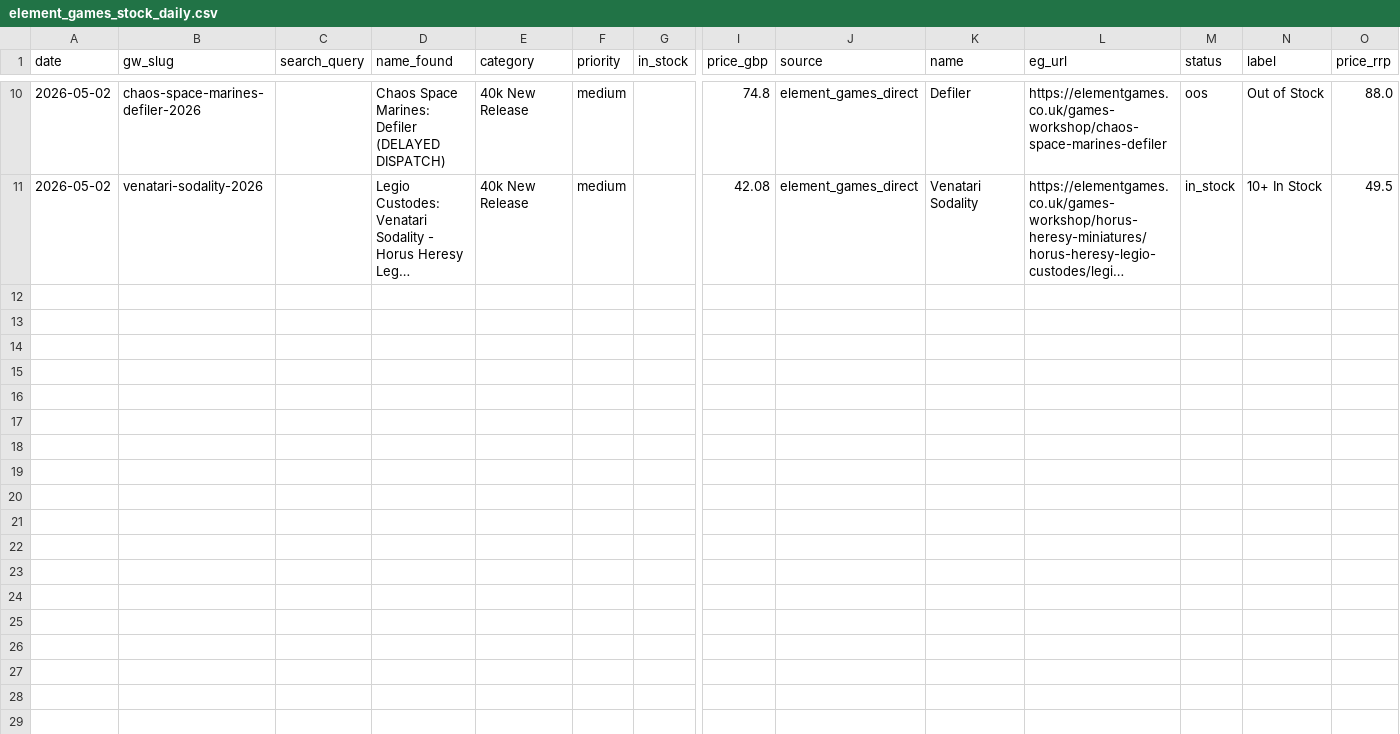
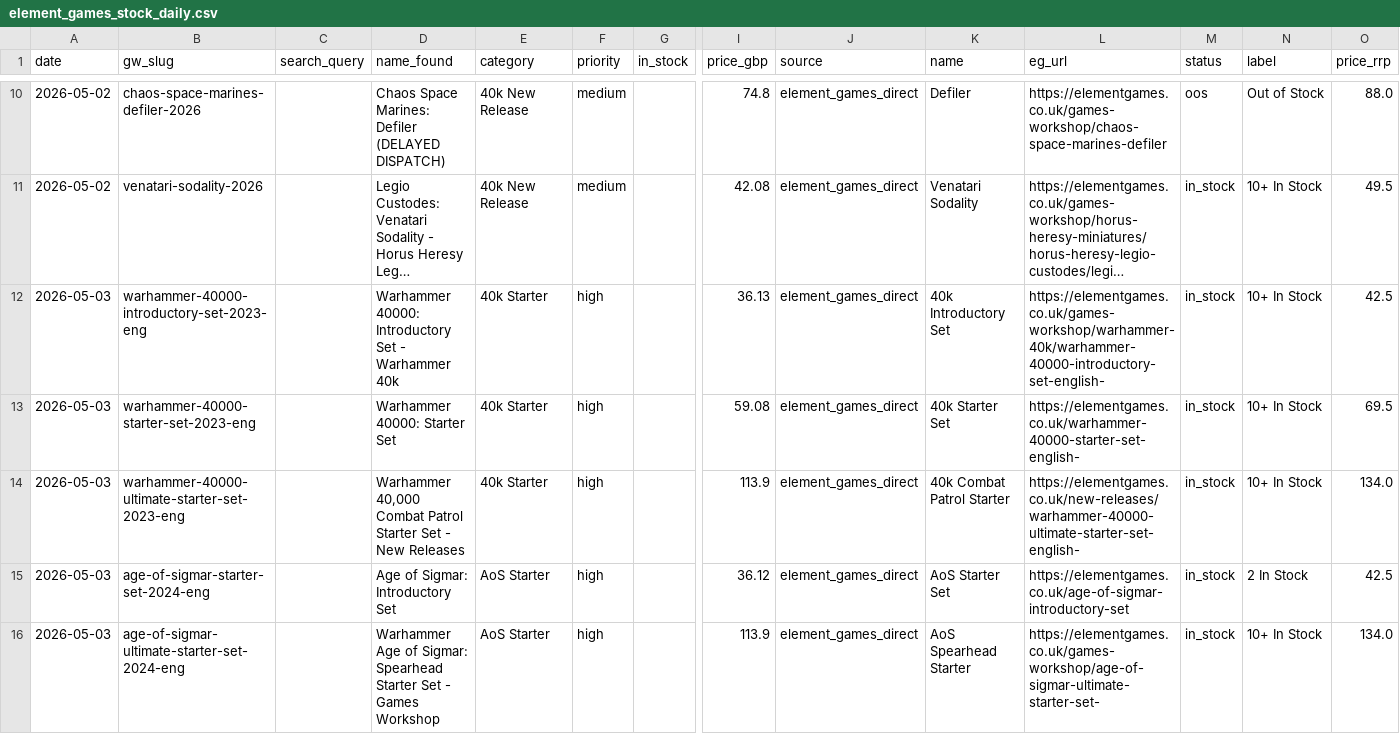
Before and after one commit to emmania1/warhammer-demand-dashboard, a CSV file: data/element_games_stock_daily.csv, drawn as a sheet; only a part is shown, gaps mark what is left out; long unchanged cells end in …; rows hold the shown columns only; the diff covers the shown part only; the diff names each change by its address in the sheet, - before the commit and + after, or states it on an @@ line.

```diff
--- a/data/element_games_stock_daily.csv
+++ b/data/element_games_stock_daily.csv
+row 12: 2026-05-03 | warhammer-40000-introductory-set-2023-eng |  | Warhammer 40000: Introductory Set - Warhammer 40k | 40k Starter | high |  | 36.13 | element_games_direct | 40k Introductory Set | https://elementgames.co.uk/games-workshop/warhammer-40k/warhammer-40000-introductory-set-english- | in_stock | 10+ In Stock | 42.5
+row 13: 2026-05-03 | warhammer-40000-starter-set-2023-eng |  | Warhammer 40000: Starter Set | 40k Starter | high |  | 59.08 | element_games_direct | 40k Starter Set | https://elementgames.co.uk/warhammer-40000-starter-set-english- | in_stock | 10+ In Stock | 69.5
+row 14: 2026-05-03 | warhammer-40000-ultimate-starter-set-2023-eng |  | Warhammer 40,000 Combat Patrol Starter Set - New Releases | 40k Starter | high |  | 113.9 | element_games_direct | 40k Combat Patrol Starter | https://elementgames.co.uk/new-releases/warhammer-40000-ultimate-starter-set-english- | in_stock | 10+ In Stock | 134.0
+row 15: 2026-05-03 | age-of-sigmar-starter-set-2024-eng |  | Age of Sigmar: Introductory Set | AoS Starter | high |  | 36.12 | element_games_direct | AoS Starter Set | https://elementgames.co.uk/age-of-sigmar-introductory-set | in_stock | 2 In Stock | 42.5
+row 16: 2026-05-03 | age-of-sigmar-ultimate-starter-set-2024-eng |  | Warhammer Age of Sigmar: Spearhead Starter Set - Games Workshop | AoS Starter | high |  | 113.9 | element_games_direct | AoS Spearhead Starter | https://elementgames.co.uk/games-workshop/age-of-sigmar-ultimate-starter-set- | in_stock | 10+ In Stock | 134.0
```
Also changed, not shown: 5 added rows elsewhere in this file, data/gw_stock_summary.csv, 4 other files.
